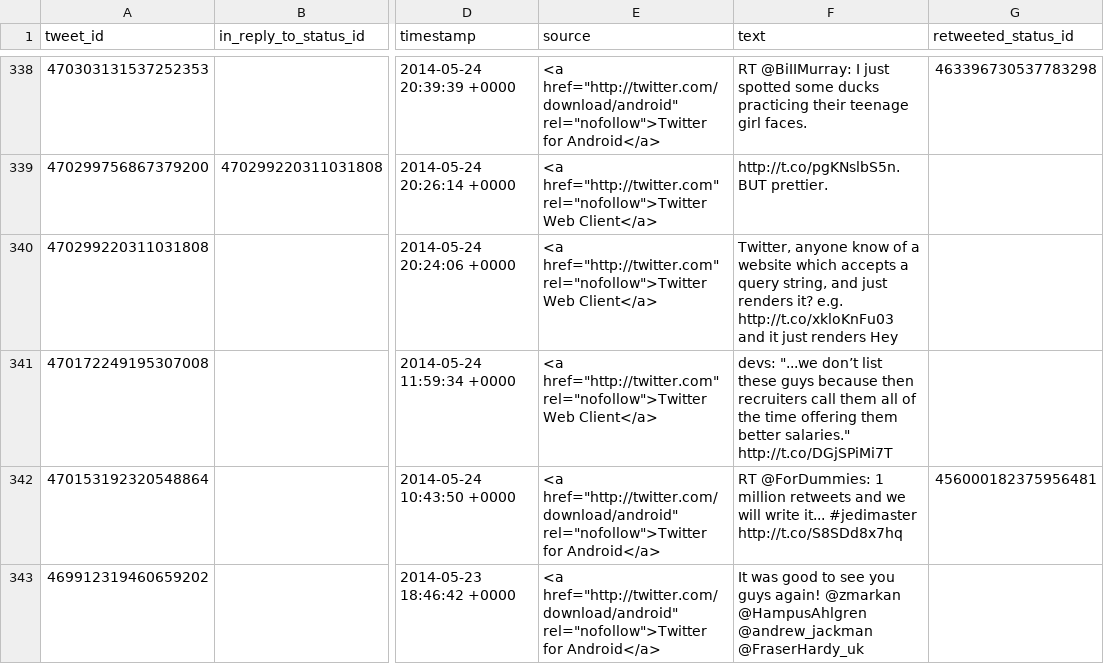
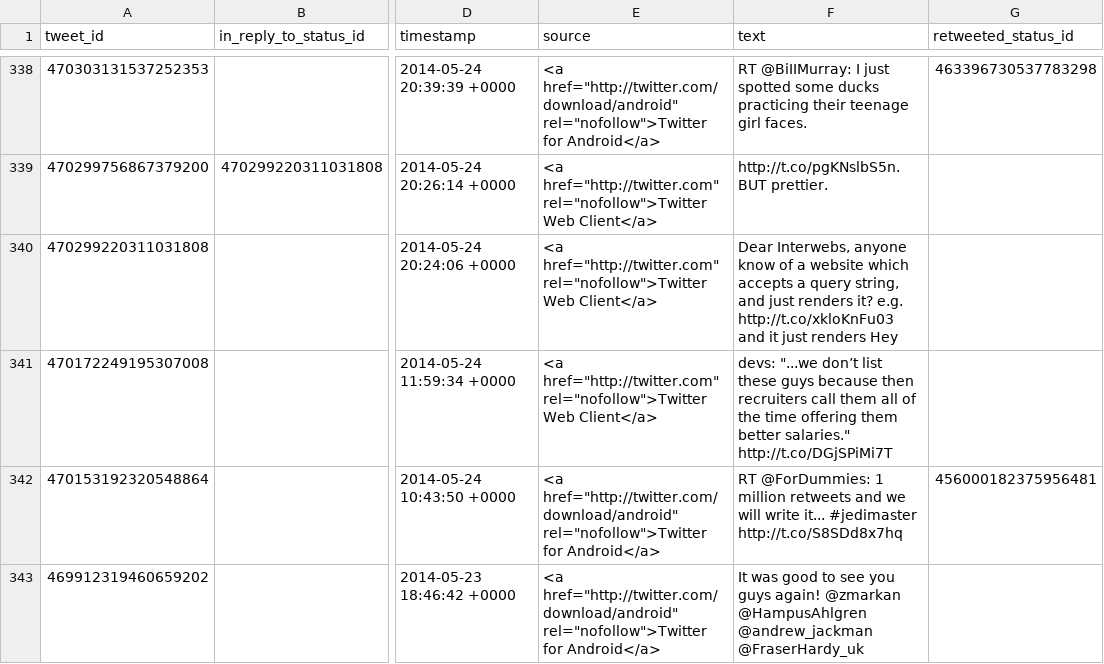
Before and after one commit to PlumpMath/twitter-to-ghost, a CSV file: tweets/tweets.csv, drawn as a sheet; only a part is shown, gaps mark what is left out; the diff covers the shown part only; the diff names each change by its address in the sheet, - before the commit and + after, or states it on an @@ line.

```diff
--- a/tweets/tweets.csv
+++ b/tweets/tweets.csv
-F340 (text): Twitter, anyone know…
+F340 (text): Dear Interwebs, anyone know…
```
Also changed, not shown: 3 added rows and 3 edited cells elsewhere in this file, 1 other file.
